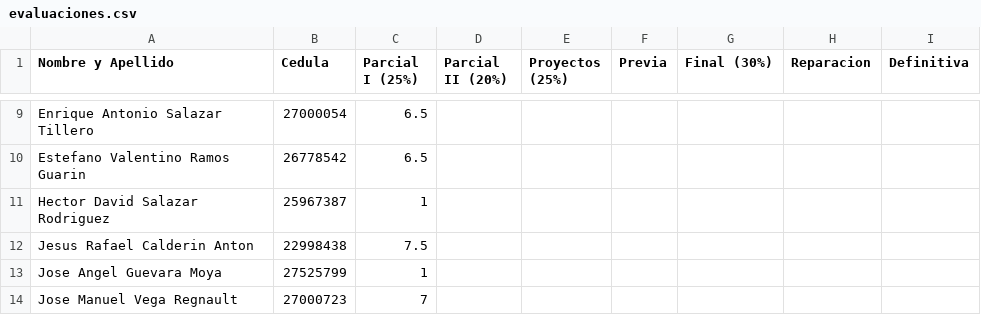
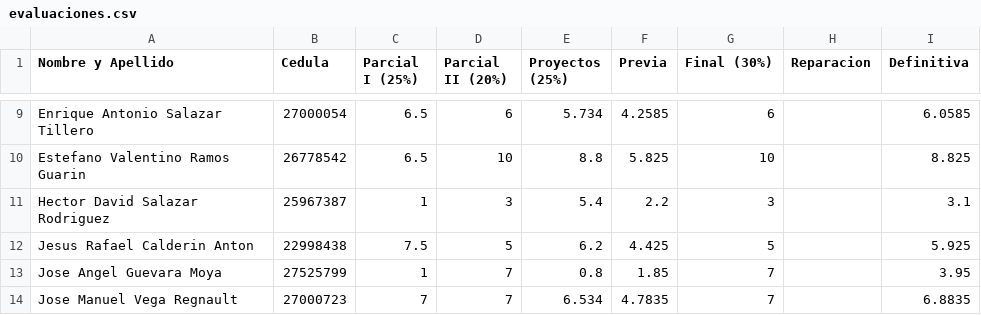
Before and after one commit to ejdecena/Calculo-Numerico, a CSV file: evaluaciones/evaluaciones.csv, drawn as a sheet; only a part is shown, gaps mark what is left out; the diff covers the shown part only; the diff names each change by its address in the sheet, - before the commit and + after, or states it on an @@ line.

Commit message:
Notas definitivas.

```diff
--- a/evaluaciones/evaluaciones.csv
+++ b/evaluaciones/evaluaciones.csv
-D9 (Parcial II (20%)): (empty)
+D9 (Parcial II (20%)): 6
-E9 (Proyectos (25%)): (empty)
+E9 (Proyectos (25%)): 5.734
-F9 (Previa): (empty)
+F9 (Previa): 4.2585
-G9 (Final (30%)): (empty)
+G9 (Final (30%)): 6
-I9 (Definitiva): (empty)
+I9 (Definitiva): 6.0585
-D10 (Parcial II (20%)): (empty)
+D10 (Parcial II (20%)): 10
-E10 (Proyectos (25%)): (empty)
+E10 (Proyectos (25%)): 8.8
-F10 (Previa): (empty)
+F10 (Previa): 5.825
-G10 (Final (30%)): (empty)
+G10 (Final (30%)): 10
-I10 (Definitiva): (empty)
+I10 (Definitiva): 8.825
-D11 (Parcial II (20%)): (empty)
+D11 (Parcial II (20%)): 3
-E11 (Proyectos (25%)): (empty)
+E11 (Proyectos (25%)): 5.4
-F11 (Previa): (empty)
+F11 (Previa): 2.2
-G11 (Final (30%)): (empty)
+G11 (Final (30%)): 3
-I11 (Definitiva): (empty)
+I11 (Definitiva): 3.1
-D12 (Parcial II (20%)): (empty)
+D12 (Parcial II (20%)): 5
-E12 (Proyectos (25%)): (empty)
+E12 (Proyectos (25%)): 6.2
-F12 (Previa): (empty)
+F12 (Previa): 4.425
-G12 (Final (30%)): (empty)
+G12 (Final (30%)): 5
-I12 (Definitiva): (empty)
+I12 (Definitiva): 5.925
-D13:D14 (Parcial II (20%)): (empty)
+D13:D14 (Parcial II (20%)): 7
-E13 (Proyectos (25%)): (empty)
+E13 (Proyectos (25%)): 0.8
-F13 (Previa): (empty)
+F13 (Previa): 1.85
-G13:G14 (Final (30%)): (empty)
+G13:G14 (Final (30%)): 7
-I13 (Definitiva): (empty)
+I13 (Definitiva): 3.95
-E14 (Proyectos (25%)): (empty)
+E14 (Proyectos (25%)): 6.534
-F14 (Previa): (empty)
+F14 (Previa): 4.7835
-I14 (Definitiva): (empty)
+I14 (Definitiva): 6.8835
```
Also changed, not shown: 70 edited cells elsewhere in this file.
